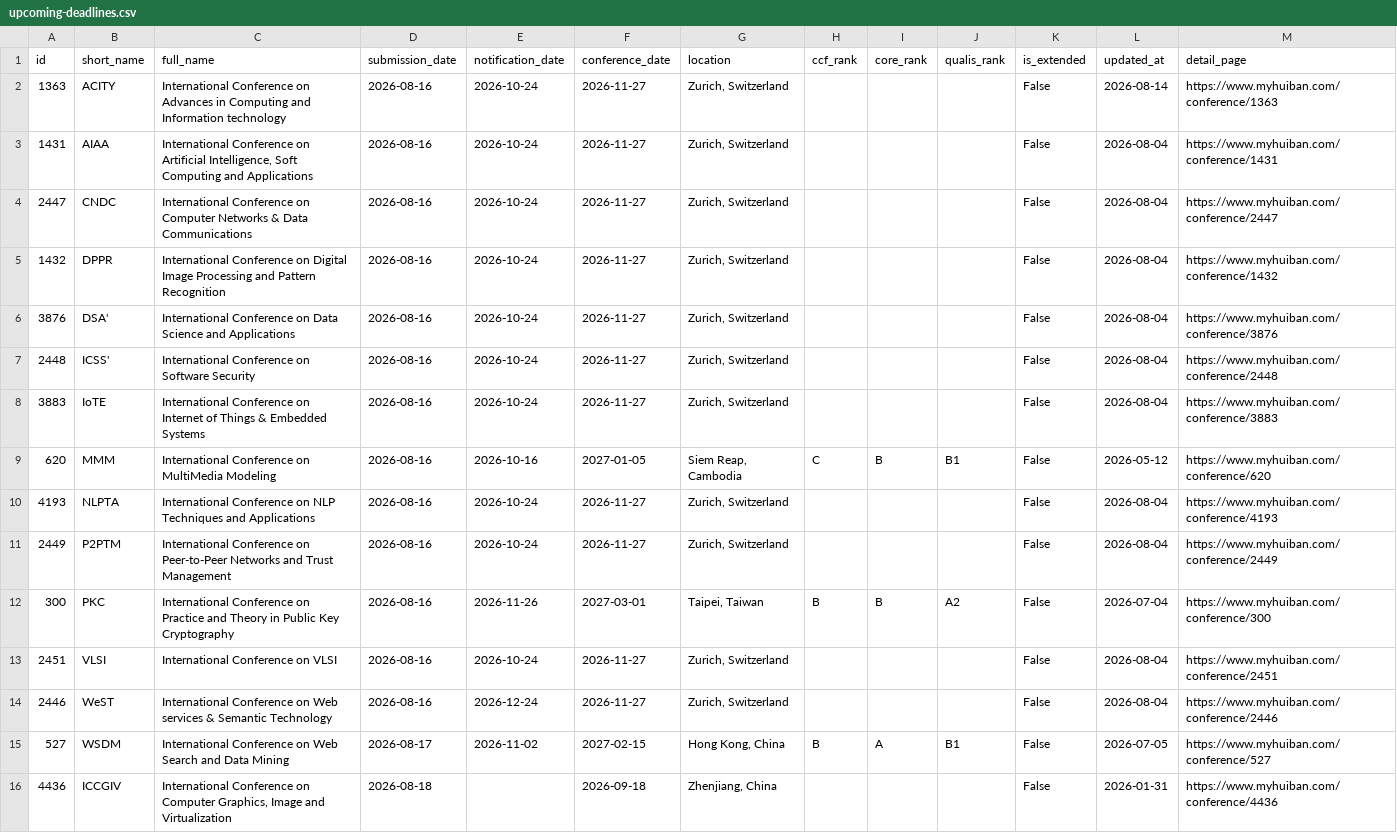
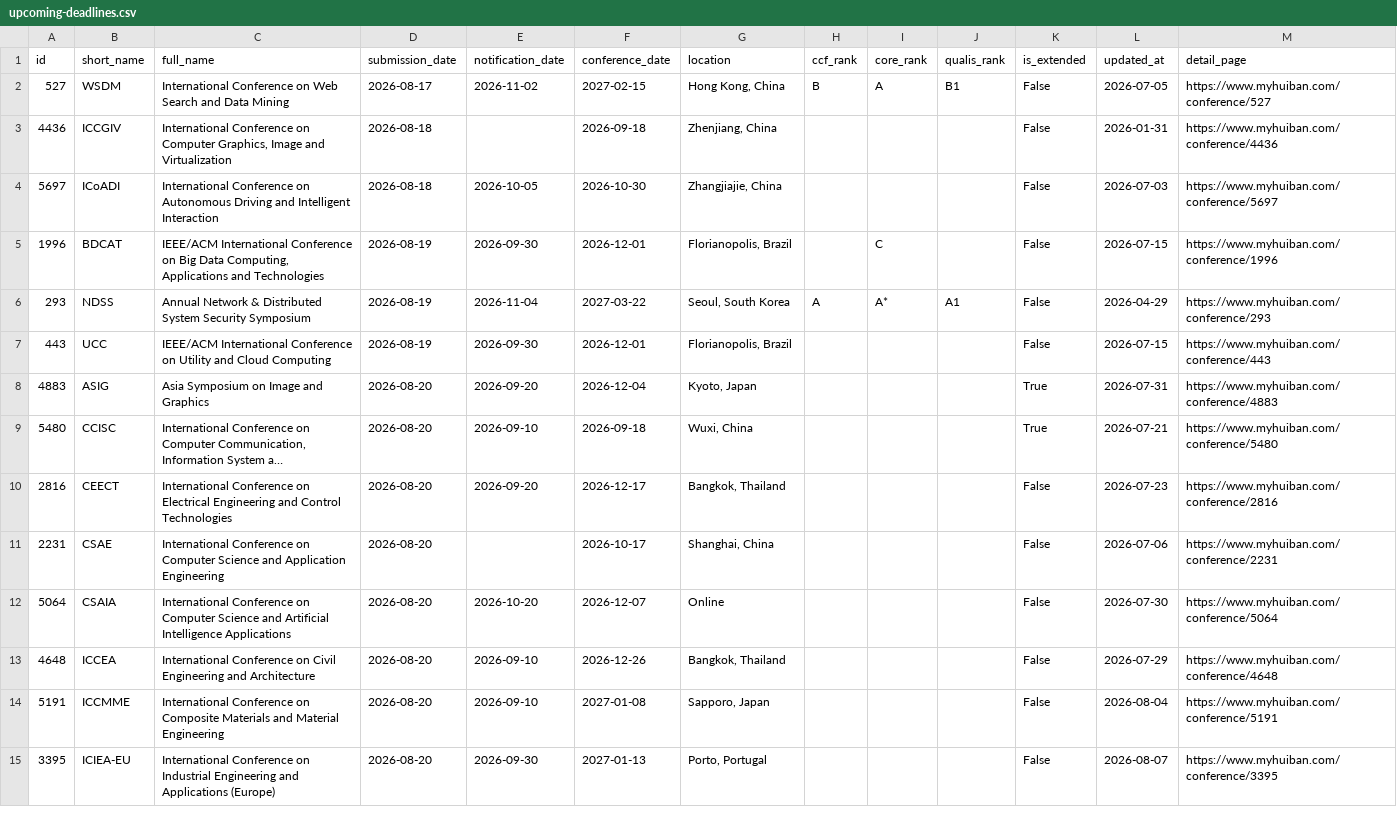
Before and after one commit to sundou82/conference-partner-mcp, a CSV file: data/upcoming-deadlines.csv, drawn as a sheet; only a part is shown; the shorter side is filled out with more unchanged rows; long unchanged cells end in …; the diff names each change by its address in the sheet, - before the commit and + after, or states it on an @@ line.

```diff
--- a/data/upcoming-deadlines.csv
+++ b/data/upcoming-deadlines.csv
-row 2: 1363 | ACITY | International Conference on Advances in Computing and Information technology | 2026-08-16 | 2026-10-24 | 2026-11-27 | Zurich, Switzerland |  |  |  | False | 2026-08-14 | https://www.myhuiban.com/conference/1363
-row 3: 1431 | AIAA | International Conference on Artificial Intelligence, Soft Computing and Applications | 2026-08-16 | 2026-10-24 | 2026-11-27 | Zurich, Switzerland |  |  |  | False | 2026-08-04 | https://www.myhuiban.com/conference/1431
-row 4: 2447 | CNDC | International Conference on Computer Networks & Data Communications | 2026-08-16 | 2026-10-24 | 2026-11-27 | Zurich, Switzerland |  |  |  | False | 2026-08-04 | https://www.myhuiban.com/conference/2447
-row 5: 1432 | DPPR | International Conference on Digital Image Processing and Pattern Recognition | 2026-08-16 | 2026-10-24 | 2026-11-27 | Zurich, Switzerland |  |  |  | False | 2026-08-04 | https://www.myhuiban.com/conference/1432
-row 6: 3876 | DSA' | International Conference on Data Science and Applications | 2026-08-16 | 2026-10-24 | 2026-11-27 | Zurich, Switzerland |  |  |  | False | 2026-08-04 | https://www.myhuiban.com/conference/3876
-row 7: 2448 | ICSS' | International Conference on Software Security | 2026-08-16 | 2026-10-24 | 2026-11-27 | Zurich, Switzerland |  |  |  | False | 2026-08-04 | https://www.myhuiban.com/conference/2448
-row 8: 3883 | IoTE | International Conference on Internet of Things & Embedded Systems | 2026-08-16 | 2026-10-24 | 2026-11-27 | Zurich, Switzerland |  |  |  | False | 2026-08-04 | https://www.myhuiban.com/conference/3883
-row 9: 620 | MMM | International Conference on MultiMedia Modeling | 2026-08-16 | 2026-10-16 | 2027-01-05 | Siem Reap, Cambodia | C | B | B1 | False | 2026-05-12 | https://www.myhuiban.com/conference/620
-row 10: 4193 | NLPTA | International Conference on NLP Techniques and Applications | 2026-08-16 | 2026-10-24 | 2026-11-27 | Zurich, Switzerland |  |  |  | False | 2026-08-04 | https://www.myhuiban.com/conference/4193
-row 11: 2449 | P2PTM | International Conference on Peer-to-Peer Networks and Trust Management | 2026-08-16 | 2026-10-24 | 2026-11-27 | Zurich, Switzerland |  |  |  | False | 2026-08-04 | https://www.myhuiban.com/conference/2449
-row 12: 300 | PKC | International Conference on Practice and Theory in Public Key Cryptography | 2026-08-16 | 2026-11-26 | 2027-03-01 | Taipei, Taiwan | B | B | A2 | False | 2026-07-04 | https://www.myhuiban.com/conference/300
-row 13: 2451 | VLSI | International Conference on VLSI | 2026-08-16 | 2026-10-24 | 2026-11-27 | Zurich, Switzerland |  |  |  | False | 2026-08-04 | https://www.myhuiban.com/conference/2451
-row 14: 2446 | WeST | International Conference on Web services & Semantic Technology | 2026-08-16 | 2026-12-24 | 2026-11-27 | Zurich, Switzerland |  |  |  | False | 2026-08-04 | https://www.myhuiban.com/conference/2446
```
Also changed, not shown: data/journal-special-issues.csv, data/open-calls-by-rank.csv, 10 other files.
